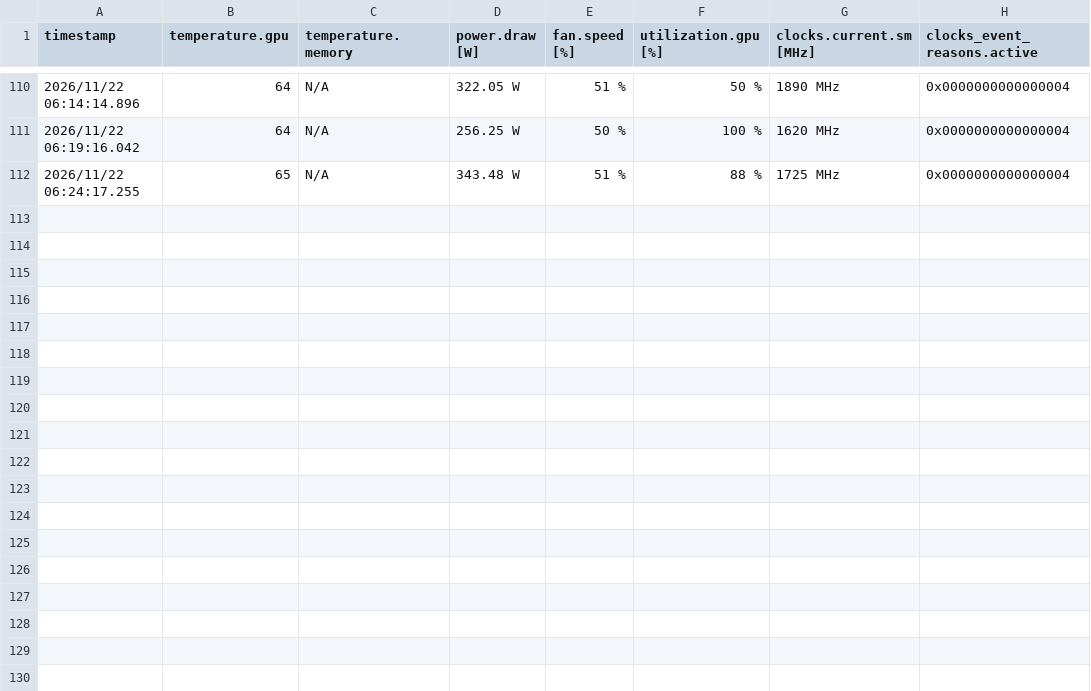
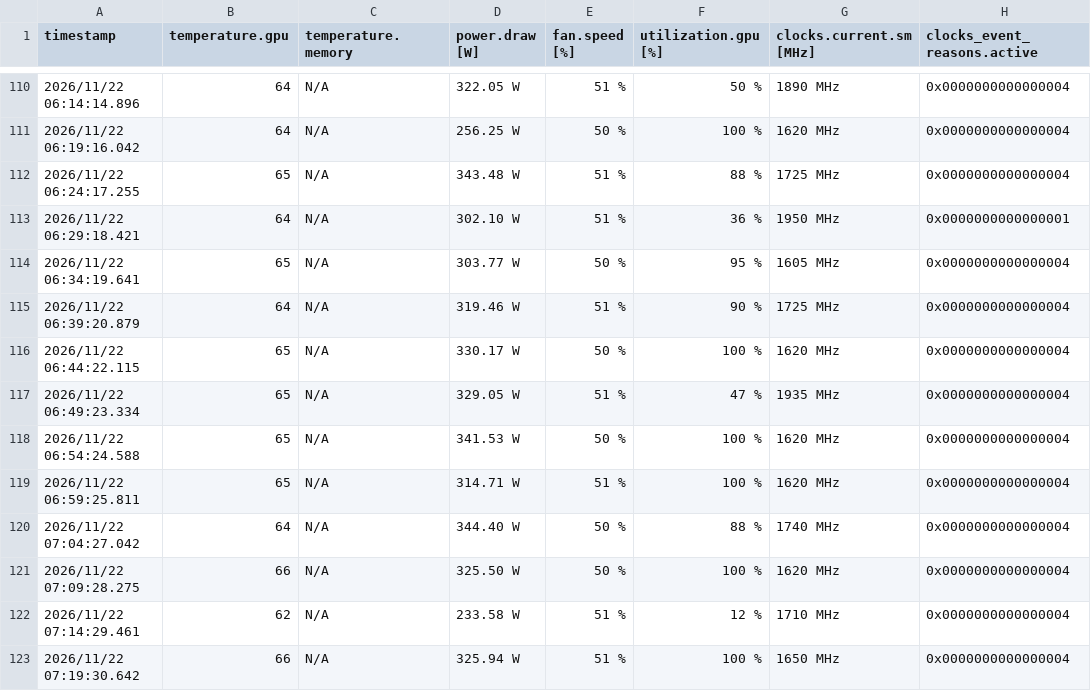
Before and after one commit to weltogeisto/hegel-in-delhi, a CSV file: pc/exports/fast-lane-night1-20261121/gpu-log.csv, drawn as a sheet; only a part is shown, gaps mark what is left out.

```diff
--- a/pc/exports/fast-lane-night1-20261121/gpu-log.csv
+++ b/pc/exports/fast-lane-night1-20261121/gpu-log.csv
@@ -112 +112,12 @@ timestamp, temperature.gpu, temperature.memory, power.draw [W], fan.speed [%], u
 2026/11/22 06:24:17.255, 65, N/A, 343.48 W, 51 %, 88 %, 1725 MHz, 0x0000000000000004
+2026/11/22 06:29:18.421, 64, N/A, 302.10 W, 51 %, 36 %, 1950 MHz, 0x0000000000000001
+2026/11/22 06:34:19.641, 65, N/A, 303.77 W, 50 %, 95 %, 1605 MHz, 0x0000000000000004
+2026/11/22 06:39:20.879, 64, N/A, 319.46 W, 51 %, 90 %, 1725 MHz, 0x0000000000000004
+2026/11/22 06:44:22.115, 65, N/A, 330.17 W, 50 %, 100 %, 1620 MHz, 0x0000000000000004
+2026/11/22 06:49:23.334, 65, N/A, 329.05 W, 51 %, 47 %, 1935 MHz, 0x0000000000000004
+2026/11/22 06:54:24.588, 65, N/A, 341.53 W, 50 %, 100 %, 1620 MHz, 0x0000000000000004
+2026/11/22 06:59:25.811, 65, N/A, 314.71 W, 51 %, 100 %, 1620 MHz, 0x0000000000000004
+2026/11/22 07:04:27.042, 64, N/A, 344.40 W, 50 %, 88 %, 1740 MHz, 0x0000000000000004
+2026/11/22 07:09:28.275, 66, N/A, 325.50 W, 50 %, 100 %, 1620 MHz, 0x0000000000000004
+2026/11/22 07:14:29.461, 62, N/A, 233.58 W, 51 %, 12 %, 1710 MHz, 0x0000000000000004
+2026/11/22 07:19:30.642, 66, N/A, 325.94 W, 51 %, 100 %, 1650 MHz, 0x0000000000000004
```
Also changed, not shown: 55 other files.
